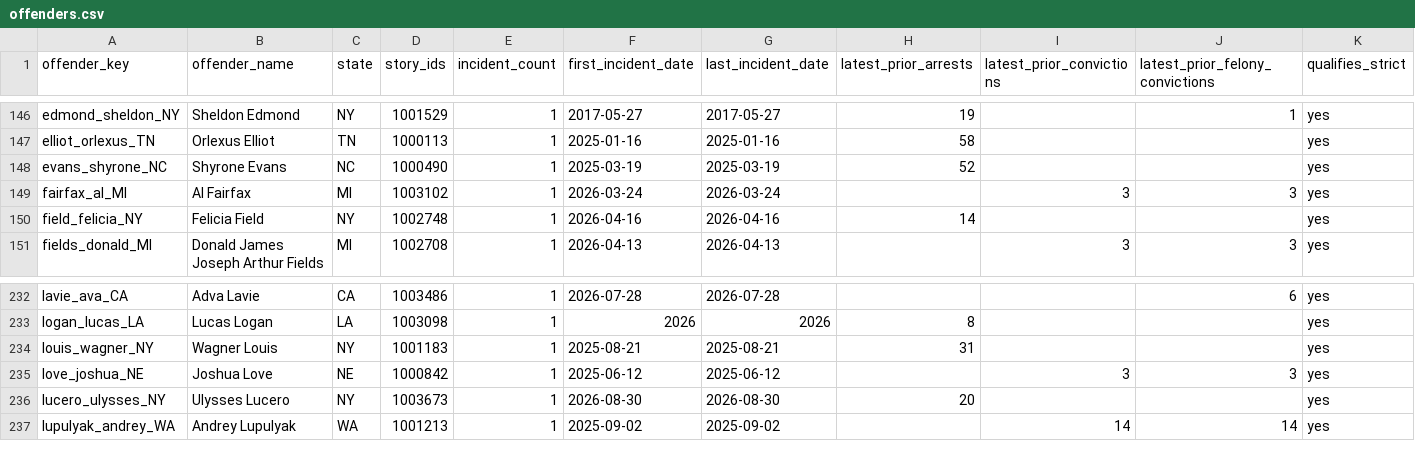
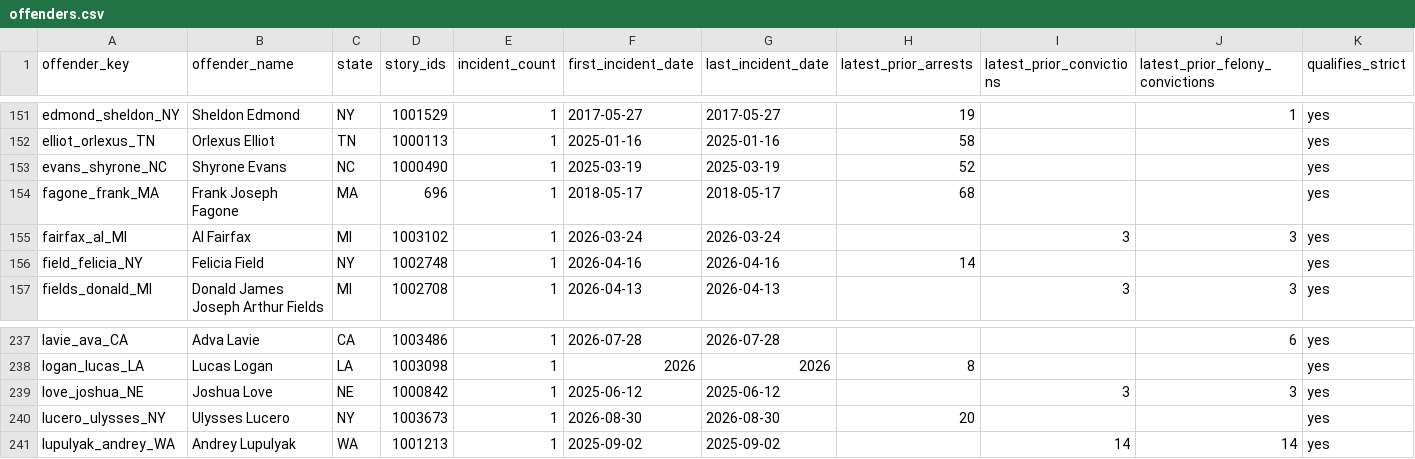
Before and after one commit to CharlesFainLehman/Underincarcerated, a CSV file: data/offenders.csv, drawn as a sheet; only a part is shown, gaps mark what is left out; the diff covers the shown part only.

```diff
--- a/data/offenders.csv
+++ b/data/offenders.csv
@@ -148,2 +153,3 @@ elliot_orlexus_TN,Orlexus Elliot,TN,1000113,1,2025-01-16,2025-01-16,58,,,yes
 evans_shyrone_NC,Shyrone Evans,NC,1000490,1,2025-03-19,2025-03-19,52,,,yes
+fagone_frank_MA,Frank Joseph Fagone,MA,696,1,2018-05-17,2018-05-17,68,,,yes
 fairfax_al_MI,Al Fairfax,MI,1003102,1,2026-03-24,2026-03-24,,3,3,yes
@@ -233,3 +238,2 @@ lavie_ava_CA,Adva Lavie,CA,1003486,1,2026-07-28,2026-07-28,,,6,yes
 logan_lucas_LA,Lucas Logan,LA,1003098,1,2026,2026,8,,,yes
-louis_wagner_NY,Wagner Louis,NY,1001183,1,2025-08-21,2025-08-21,31,,,yes
 love_joshua_NE,Joshua Love,NE,1000842,1,2025-06-12,2025-06-12,,3,3,yes
```
Also changed, not shown: 9 added rows and 5 removed rows elsewhere in this file, site/offenders.csv, 11 other files.
